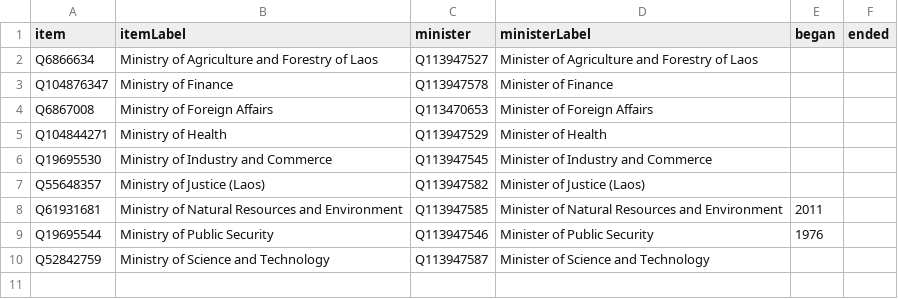
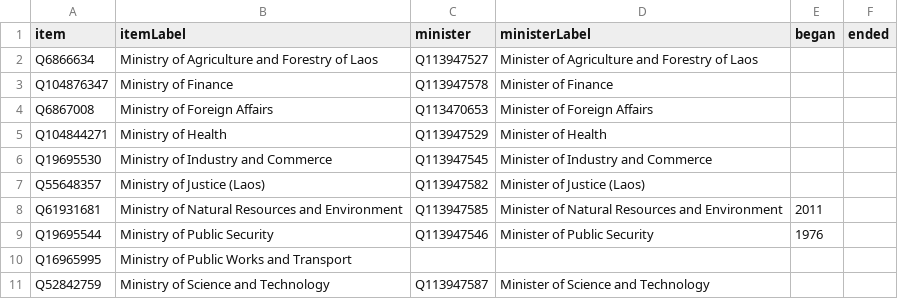
Before and after one commit to every-politician-scrapers/laos, a CSV file: wikidata/results/ministries.csv, drawn as a sheet; the diff names each change by its address in the sheet, - before the commit and + after, or states it on an @@ line.

```diff
--- a/wikidata/results/ministries.csv
+++ b/wikidata/results/ministries.csv
+row 10: Q16965995 | Ministry of Public Works and Transport
```
Also changed, not shown: wikidata/wanted-positions.csv, 15 other files.
